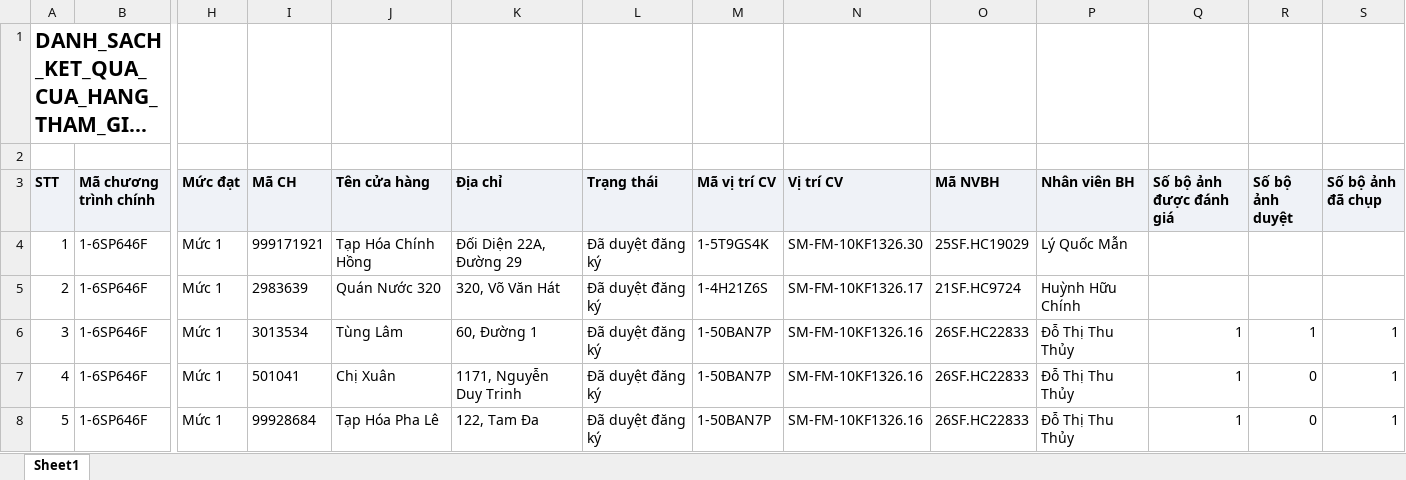
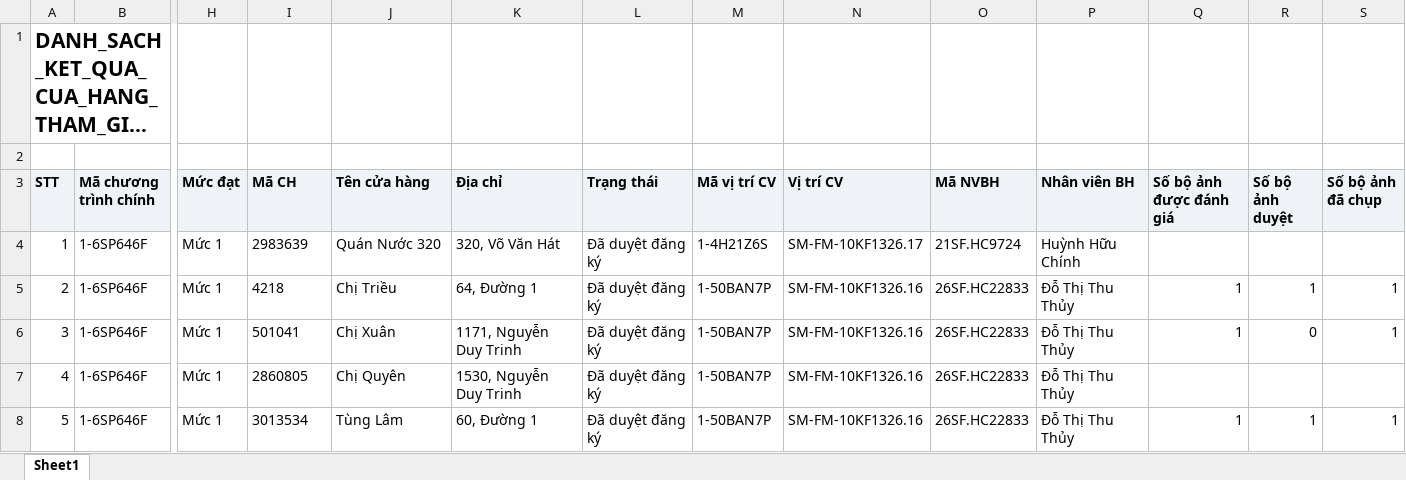
Before and after one commit to Tantt2026/Vyntt_Dashboard, an Excel workbook: data/Thang11/DANH_SACH_KET_QUA_CUA_HANG_THAM_GIA_CHUONG_TRINH.xlsx, sheet Sheet1, drawn as a sheet; only a part is shown, gaps mark what is left out; long unchanged cells end in …; values as stored, in another font and other column widths than the file's, no borders; the diff covers the shown part only; the diff names each change by its address in the sheet, - before the commit and + after, or states it on an @@ line.

```diff
--- a/data/Thang11/DANH_SACH_KET_QUA_CUA_HANG_THAM_GIA_CHUONG_TRINH.xlsx (sheet Sheet1)
+++ b/data/Thang11/DANH_SACH_KET_QUA_CUA_HANG_THAM_GIA_CHUONG_TRINH.xlsx (sheet Sheet1)
-I4 (Mã CH): 999171921
+I4 (Mã CH): 2983639
-J4 (Tên cửa hàng): Tạp Hóa Chính Hồng
+J4 (Tên cửa hàng): Quán Nước 320
-K4 (Địa chỉ): Đối Diện 22A, Đường 29
+K4 (Địa chỉ): 320, Võ Văn Hát
-M4 (Mã vị trí CV): 1-5T9GS4K
+M4 (Mã vị trí CV): 1-4H21Z6S
-N4 (Vị trí CV): SM-FM-10KF1326.30
+N4 (Vị trí CV): SM-FM-10KF1326.17
-O4 (Mã NVBH): 25SF.HC19029
+O4 (Mã NVBH): 21SF.HC9724
-P4 (Nhân viên BH): Lý Quốc Mẫn
+P4 (Nhân viên BH): Huỳnh Hữu Chính
-I5 (Mã CH): 2983639
+I5 (Mã CH): 4218
-J5 (Tên cửa hàng): Quán Nước 320
+J5 (Tên cửa hàng): Chị Triều
-K5 (Địa chỉ): 320, Võ Văn Hát
+K5 (Địa chỉ): 64, Đường 1
-M5 (Mã vị trí CV): 1-4H21Z6S
+M5 (Mã vị trí CV): 1-50BAN7P
-N5 (Vị trí CV): SM-FM-10KF1326.17
+N5 (Vị trí CV): SM-FM-10KF1326.16
-O5 (Mã NVBH): 21SF.HC9724
+O5 (Mã NVBH): 26SF.HC22833
-P5 (Nhân viên BH): Huỳnh Hữu Chính
+P5 (Nhân viên BH): Đỗ Thị Thu Thủy
-Q5 (Số bộ ảnh được đánh giá): (empty)
+Q5 (Số bộ ảnh được đánh giá): 1
-R5 (Số bộ ảnh duyệt): (empty)
+R5 (Số bộ ảnh duyệt): 1
-S5 (Số bộ ảnh đã chụp): (empty)
+S5 (Số bộ ảnh đã chụp): 1
-I6 (Mã CH): 3013534
+I6 (Mã CH): 501041
-J6 (Tên cửa hàng): Tùng Lâm
+J6 (Tên cửa hàng): Chị Xuân
-K6 (Địa chỉ): 60, Đường 1
+K6 (Địa chỉ): 1171, Nguyễn Duy Trinh
-R6 (Số bộ ảnh duyệt): 1
+R6 (Số bộ ảnh duyệt): 0
-I7 (Mã CH): 501041
+I7 (Mã CH): 2860805
-J7 (Tên cửa hàng): Chị Xuân
+J7 (Tên cửa hàng): Chị Quyên
-K7 (Địa chỉ): 1171, Nguyễn Duy Trinh
+K7 (Địa chỉ): 1530, Nguyễn Duy Trinh
-Q7 (Số bộ ảnh được đánh giá): 1
+Q7 (Số bộ ảnh được đánh giá): (empty)
-R7 (Số bộ ảnh duyệt): 0
+R7 (Số bộ ảnh duyệt): (empty)
-S7 (Số bộ ảnh đã chụp): 1
+S7 (Số bộ ảnh đã chụp): (empty)
-I8 (Mã CH): 99928684
+I8 (Mã CH): 3013534
-J8 (Tên cửa hàng): Tạp Hóa Pha Lê
+J8 (Tên cửa hàng): Tùng Lâm
-K8 (Địa chỉ): 122, Tam Đa
+K8 (Địa chỉ): 60, Đường 1
-R8 (Số bộ ảnh duyệt): 0
+R8 (Số bộ ảnh duyệt): 1
```
Also changed, not shown: 777 edited cells elsewhere in this sheet, data/Thang11/DanhSachChiTietDonHang.xlsx, data/Thang11/DanhSachLichViengTham.xlsx, 1 other file.
